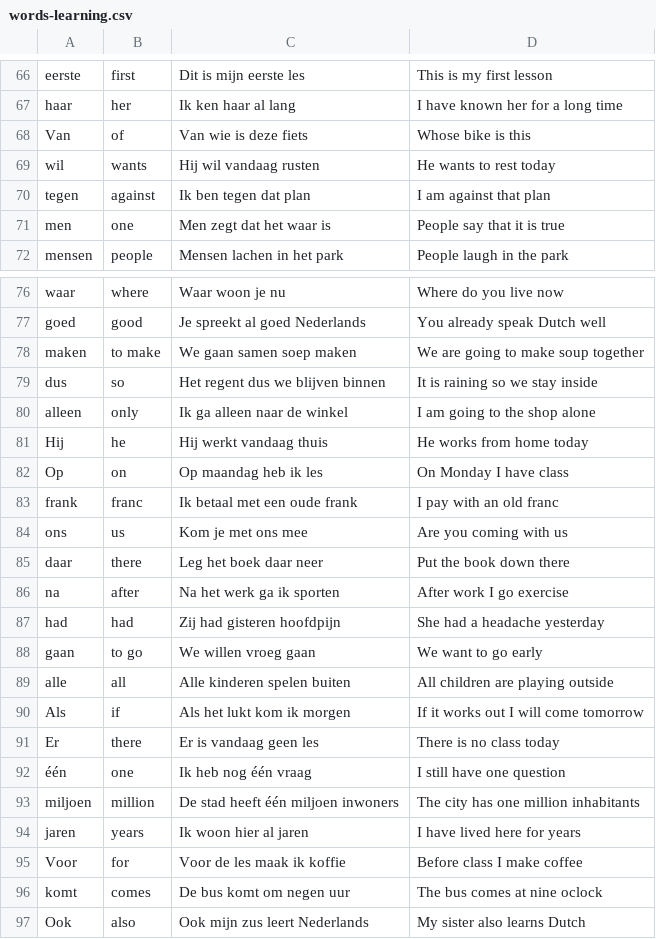
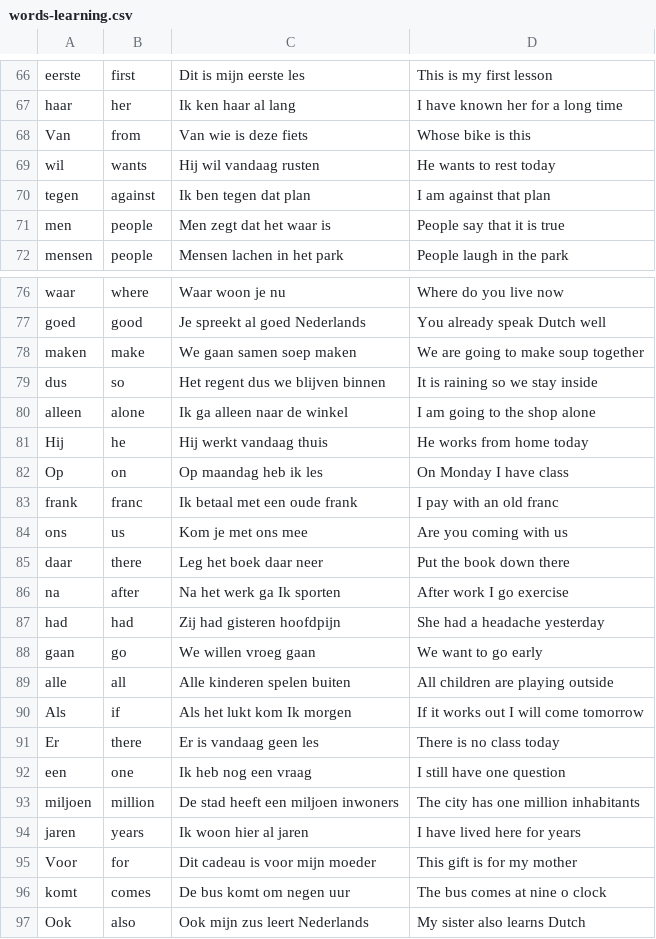
Before and after one commit to anuar-zhaletov/learn-dutch, a CSV file: resources/words-learning.csv, drawn as a sheet; only a part is shown, gaps mark what is left out.

```diff
--- a/resources/words-learning.csv
+++ b/resources/words-learning.csv
@@ -67,6 +67,6 @@ eerste,first,Dit is mijn eerste les,This is my first lesson
 haar,her,Ik ken haar al lang,I have known her for a long time
-Van,of,Van wie is deze fiets,Whose bike is this
+Van,from,Van wie is deze fiets,Whose bike is this
 wil,wants,Hij wil vandaag rusten,He wants to rest today
 tegen,against,Ik ben tegen dat plan,I am against that plan
-men,one,Men zegt dat het waar is,People say that it is true
+men,people,Men zegt dat het waar is,People say that it is true
 mensen,people,Mensen lachen in het park,People laugh in the park
@@ -77,5 +77,5 @@ waar,where,Waar woon je nu,Where do you live now
 goed,good,Je spreekt al goed Nederlands,You already speak Dutch well
-maken,to make,We gaan samen soep maken,We are going to make soup together
+maken,make,We gaan samen soep maken,We are going to make soup together
 dus,so,Het regent dus we blijven binnen,It is raining so we stay inside
-alleen,only,Ik ga alleen naar de winkel,I am going to the shop alone
+alleen,alone,Ik ga alleen naar de winkel,I am going to the shop alone
 Hij,he,Hij werkt vandaag thuis,He works from home today
@@ -85,13 +85,13 @@ ons,us,Kom je met ons mee,Are you coming with us
 daar,there,Leg het boek daar neer,Put the book down there
-na,after,Na het werk ga ik sporten,After work I go exercise
+na,after,Na het werk ga Ik sporten,After work I go exercise
 had,had,Zij had gisteren hoofdpijn,She had a headache yesterday
-gaan,to go,We willen vroeg gaan,We want to go early
+gaan,go,We willen vroeg gaan,We want to go early
 alle,all,Alle kinderen spelen buiten,All children are playing outside
-Als,if,Als het lukt kom ik morgen,If it works out I will come tomorrow
+Als,if,Als het lukt kom Ik morgen,If it works out I will come tomorrow
 Er,there,Er is vandaag geen les,There is no class today
-één,one,Ik heb nog één vraag,I still have one question
-miljoen,million,De stad heeft één miljoen inwoners,The city has one million inhabitants
+een,one,Ik heb nog een vraag,I still have one question
+miljoen,million,De stad heeft een miljoen inwoners,The city has one million inhabitants
 jaren,years,Ik woon hier al jaren,I have lived here for years
-Voor,for,Voor de les maak ik koffie,Before class I make coffee
-komt,comes,De bus komt om negen uur,The bus comes at nine oclock
+Voor,for,Dit cadeau is voor mijn moeder,This gift is for my mother
+komt,comes,De bus komt om negen uur,The bus comes at nine o clock
 Ook,also,Ook mijn zus leert Nederlands,My sister also learns Dutch
```
Also changed, not shown: 1 other file.
